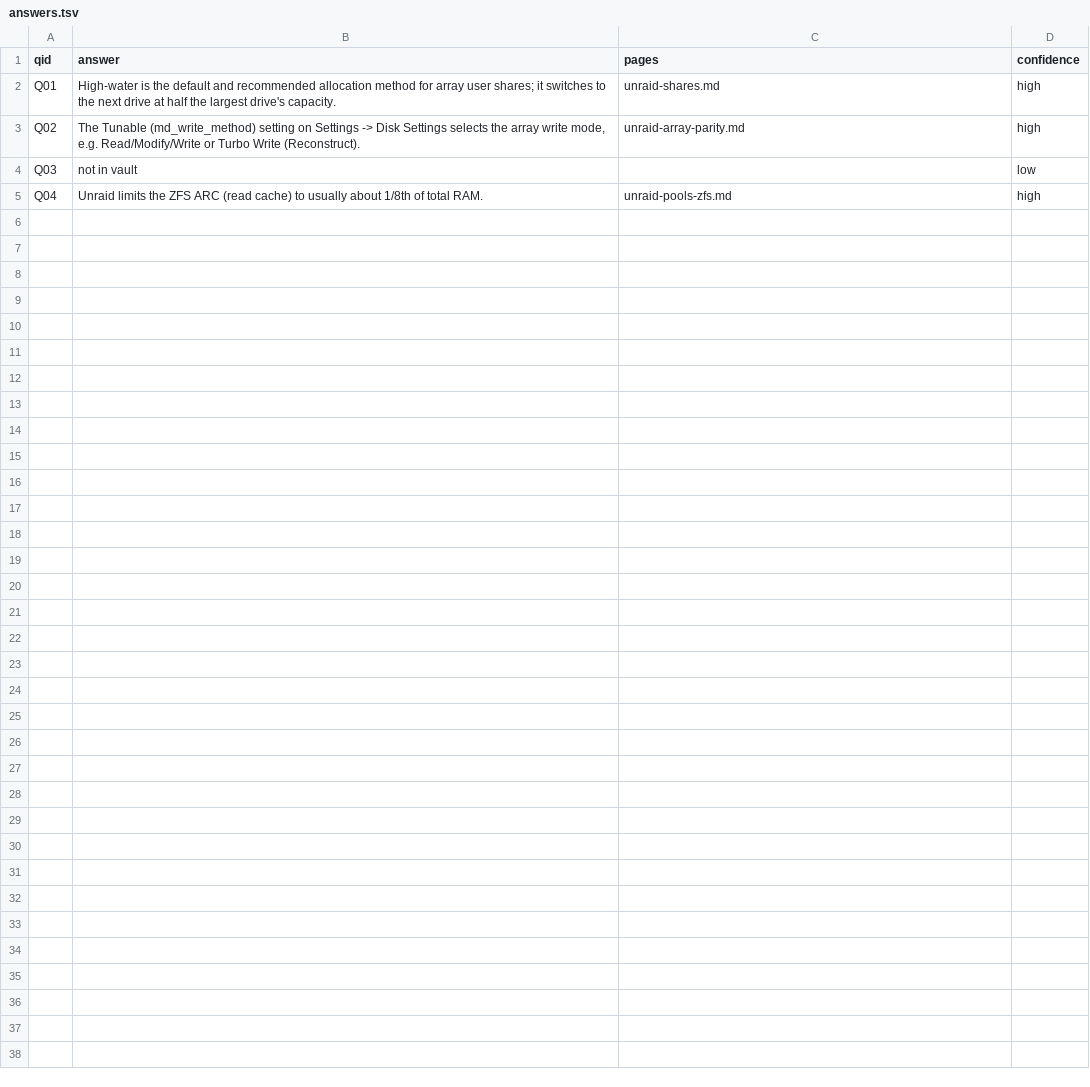
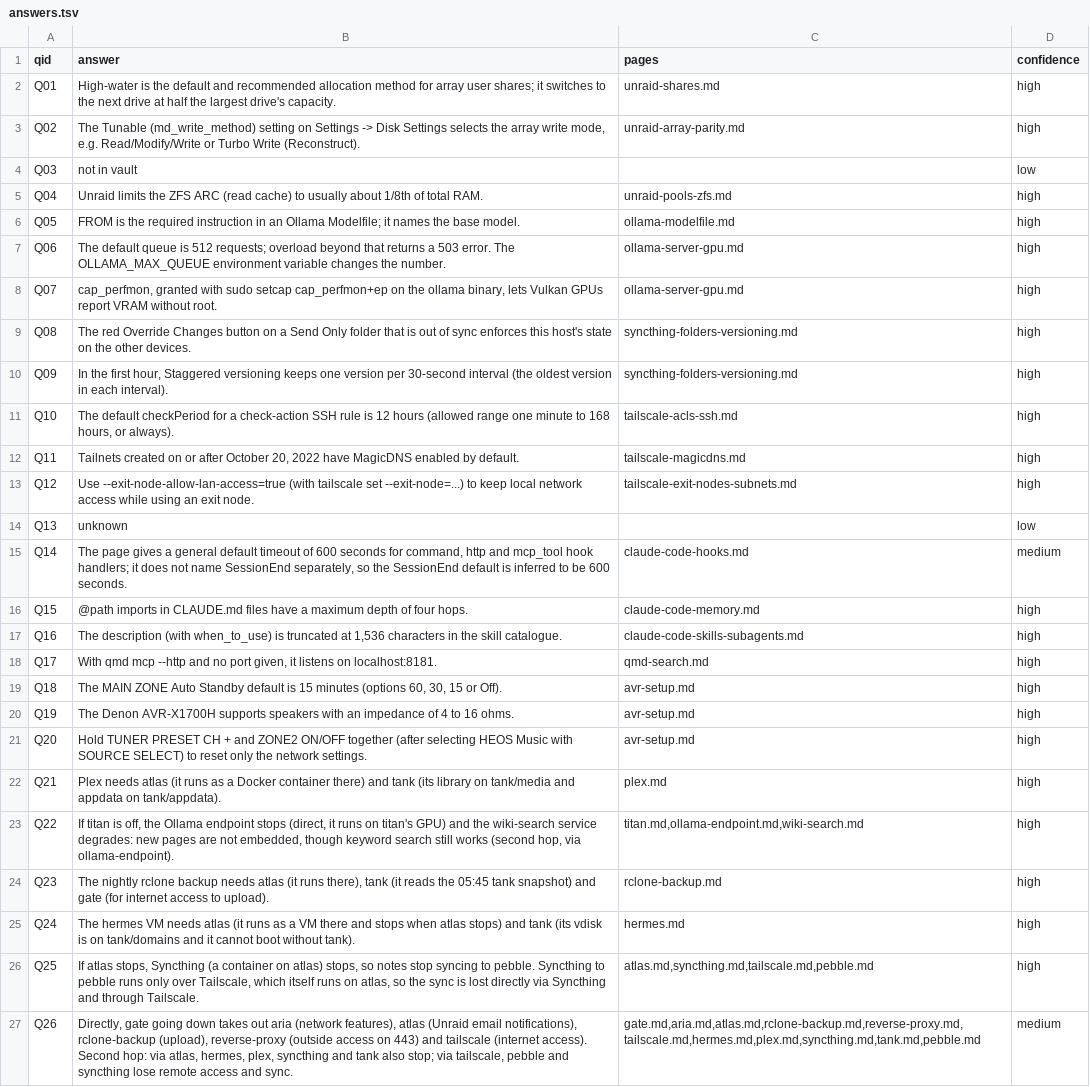
Before and after one commit to kamikaze4441/megamind-fleet, a TSV file: run1/03-benchmark/results/V5-haiku/answers.tsv, drawn as a sheet; the diff names each change by its address in the sheet, - before the commit and + after, or states it on an @@ line.

```diff
--- a/run1/03-benchmark/results/V5-haiku/answers.tsv
+++ b/run1/03-benchmark/results/V5-haiku/answers.tsv
+row 6: Q05 | FROM is the required instruction in an Ollama Modelfile; it names the base model. | ollama-modelfile.md | high
+row 7: Q06 | The default queue is 512 requests; overload beyond that returns a 503 error. The OLLAMA_MAX_QUEUE environment variable changes the number. | ollama-server-gpu.md | high
+row 8: Q07 | cap_perfmon, granted with sudo setcap cap_perfmon+ep on the ollama binary, lets Vulkan GPUs report VRAM without root. | ollama-server-gpu.md | high
+row 9: Q08 | The red Override Changes button on a Send Only folder that is out of sync enforces this host's state on the other devices. | syncthing-folders-versioning.md | high
+row 10: Q09 | In the first hour, Staggered versioning keeps one version per 30-second interval (the oldest version in each interval). | syncthing-folders-versioning.md | high
+row 11: Q10 | The default checkPeriod for a check-action SSH rule is 12 hours (allowed range one minute to 168 hours, or always). | tailscale-acls-ssh.md | high
+row 12: Q11 | Tailnets created on or after October 20, 2022 have MagicDNS enabled by default. | tailscale-magicdns.md | high
+row 13: Q12 | Use --exit-node-allow-lan-access=true (with tailscale set --exit-node=...) to keep local network access while using an exit node. | tailscale-exit-nodes-subnets.md | high
+row 14: Q13 | unknown |  | low
+row 15: Q14 | The page gives a general default timeout of 600 seconds for command, http and mcp_tool hook handlers; it does not name SessionEnd separately, so the SessionEnd default is inferred to be 600 seconds. | claude-code-hooks.md | medium
+row 16: Q15 | @path imports in CLAUDE.md files have a maximum depth of four hops. | claude-code-memory.md | high
+row 17: Q16 | The description (with when_to_use) is truncated at 1,536 characters in the skill catalogue. | claude-code-skills-subagents.md | high
+row 18: Q17 | With qmd mcp --http and no port given, it listens on localhost:8181. | qmd-search.md | high
+row 19: Q18 | The MAIN ZONE Auto Standby default is 15 minutes (options 60, 30, 15 or Off). | avr-setup.md | high
+row 20: Q19 | The Denon AVR-X1700H supports speakers with an impedance of 4 to 16 ohms. | avr-setup.md | high
+row 21: Q20 | Hold TUNER PRESET CH + and ZONE2 ON/OFF together (after selecting HEOS Music with SOURCE SELECT) to reset only the network settings. | avr-setup.md | high
+row 22: Q21 | Plex needs atlas (it runs as a Docker container there) and tank (its library on tank/media and appdata on tank/appdata). | plex.md | high
+row 23: Q22 | If titan is off, the Ollama endpoint stops (direct, it runs on titan's GPU) and the wiki-search service degrades: new pages are not embedded, though keyword search still works (second hop, via ollama-endpoint). | titan.md,ollama-endpoint.md,wiki-search.md | high
+row 24: Q23 | The nightly rclone backup needs atlas (it runs there), tank (it reads the 05:45 tank snapshot) and gate (for internet access to upload). | rclone-backup.md | high
+row 25: Q24 | The hermes VM needs atlas (it runs as a VM there and stops when atlas stops) and tank (its vdisk is on tank/domains and it cannot boot without tank). | hermes.md | high
+row 26: Q25 | If atlas stops, Syncthing (a container on atlas) stops, so notes stop syncing to pebble. Syncthing to pebble runs only over Tailscale, which itself runs on atlas, so the sync is lost directly via Syncthing and through Tailscale. | atlas.md,syncthing.md,tailscale.md,pebble.md | high
+row 27: Q26 | Directly, gate going down takes out aria (network features), atlas (Unraid email notifications), rclone-backup (upload), reverse-proxy (outside access on 443) and tailscale (internet access). Second hop: via atlas, hermes, plex, syncthing and tank also stop; via tailscale, pebble and syncthing lose remote access and sync. | gate.md,aria.md,atlas.md,rclone-backup.md,reverse-proxy.md,tailscale.md,hermes.md,plex.md,syncthing.md,tank.md,pebble.md | medium
```
Also changed, not shown: run1/03-benchmark/results/V6-haiku/answers.tsv, 8 other files.
